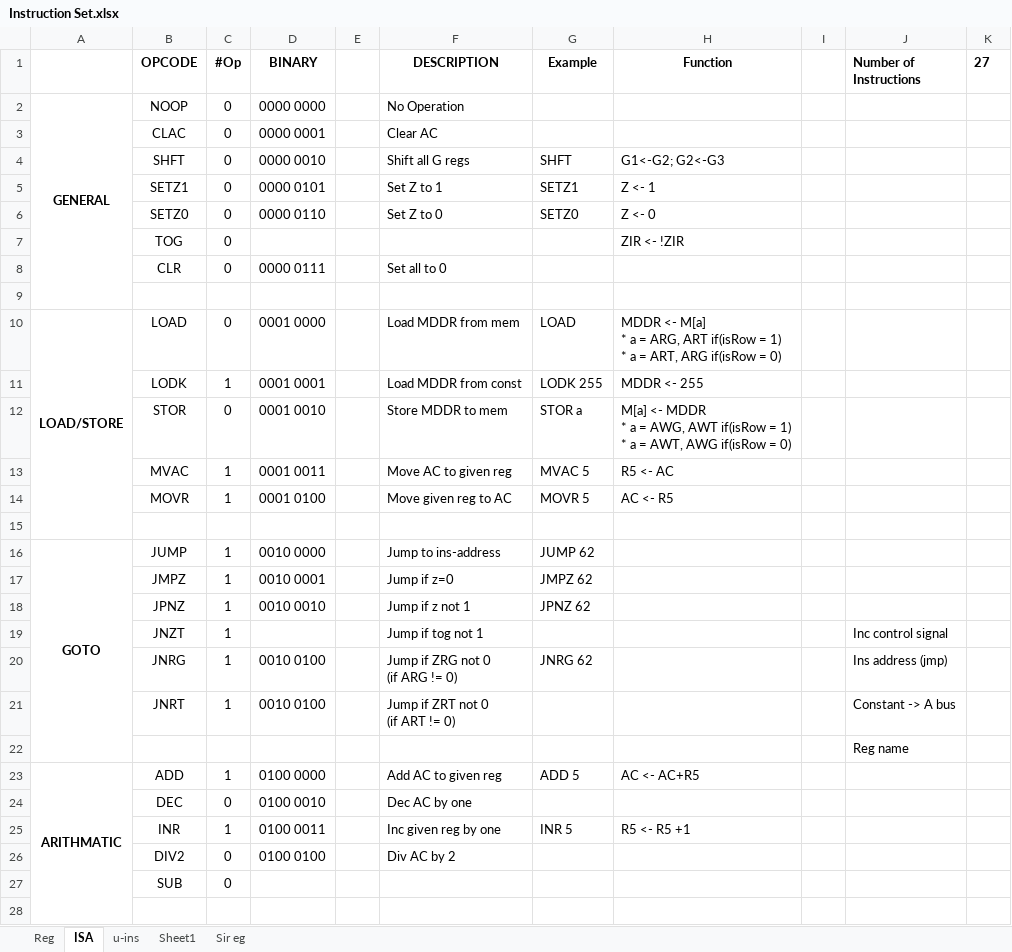
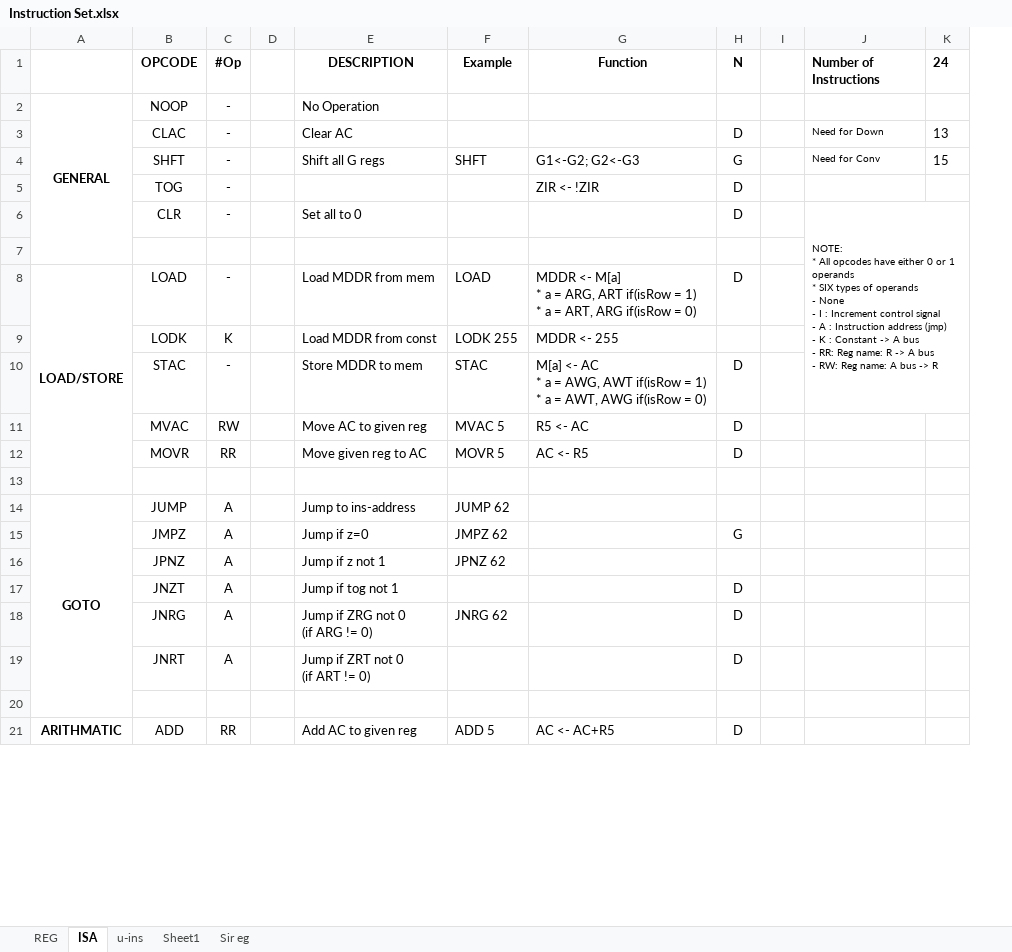
Before and after one commit to 2php/downsampling_processor_fpga, an Excel workbook: Algorithm/Instruction Set.xlsx, sheet ISA, drawn as a sheet; only a part is shown; values as stored, in another font and other column widths than the file's, no borders; conditional formats not drawn; removed rows and columns are numbered as before the commit, all else as after; ↵ is a line break in a cell; the diff covers the shown part only; the diff names each change by its address in the sheet, - before the commit and + after, or states it on an @@ line.

```diff
--- a/Algorithm/Instruction Set.xlsx (sheet ISA)
+++ b/Algorithm/Instruction Set.xlsx (sheet ISA)
-sheet tab: Reg
+sheet tab: REG
-column D (BINARY), row 2: 0000 0000; row 4: 0000 0010; rows 8-11: 0000 0111 |  | 0001 0000 | 0001 0001; rows 13-21: 0001 0011 | 0001 0100 |  | 0010 0000 | 0010 0001 | 0010 0010 |  | 0010 0100 | 0010 0100
+column H (N), rows 4-8: G | D | D |  | D; rows 11-19: D | D |  |  | G |  | D | D | D
-K1: 27
+K1: 24
-C2 (#Op): 0
+C2 (#Op): -
-row 3:  | CLAC | 0 | 0000 0001 |  | Clear AC
+row 3:  | CLAC | - |  | Clear AC |  |  | D |  | Need for Down | 13
-C4 (#Op): 0
+C4 (#Op): -
-J4 (Number of Instructions): (empty)
+J4 (Number of Instructions): Need for Conv
-K4 (24): (empty)
+K4 (24): 15
-row 5:  | SETZ1 | 0 | 0000 0101 |  | Set Z to 1 | SETZ1 | Z <- 1
-row 6:  | SETZ0 | 0 | 0000 0110 |  | Set Z to 0 | SETZ0 | Z <- 0
-C5:C6 (#Op): 0
+C5:C6 (#Op): -
-J6 (Number of Instructions): (empty)
+J6 (Number of Instructions): NOTE: ↵ * All opcodes have either 0 or 1 operands ↵ * SIX types of operands ↵ - None ↵ - I : Increment control signal ↵ - A : Instruction address (jmp) ↵ - K : Constant -> A bus ↵ - RR: Reg name: R -> A bus ↵ - RW: Reg name: A bus -> R
+J6:K10 merged
-C8 (#Op): 0
+C8 (#Op): -
-C9 (#Op): 1
+C9 (#Op): K
-row 12:  | STOR | 0 | 0001 0010 |  | Store MDDR to mem | STOR a | M[a] <- MDDR ↵ * a = AWG, AWT if(isRow = 1) ↵ * a = AWT, AWG if(isRow = 0)
+row 10:  | STAC | - |  | Store MDDR to mem | STAC | M[a] <- AC ↵ * a = AWG, AWT if(isRow = 1) ↵ * a = AWT, AWG if(isRow = 0) | D
-C11 (#Op): 1
+C11 (#Op): RW
-C12 (#Op): 1
+C12 (#Op): RR
-A16:A22 merged
+A14:A20 merged
-C14:C19 (#Op): 1
+C14:C19 (#Op): A
-J17 (Number of Instructions): Inc control signal
+J17 (Number of Instructions): (empty)
-J18 (Number of Instructions): Ins address (jmp)
+J18 (Number of Instructions): (empty)
-J19 (Number of Instructions): Constant -> A bus
+J19 (Number of Instructions): (empty)
-row 22:  |  |  |  |  |  |  |  |  | Reg name
-row 23: ARITHMATIC | ADD | 1 | 0100 0000 |  | Add AC to given reg | ADD 5 | AC <- AC+R5
-row 24:  | DEC | 0 | 0100 0010 |  | Dec AC by one
-row 25:  | INR | 1 | 0100 0011 |  | Inc given reg by one | INR 5 | R5 <- R5 +1
-row 26:  | DIV2 | 0 | 0100 0100 |  | Div AC by 2
-row 27:  | SUB | 0
+row 21: ARITHMATIC | ADD | RR |  | Add AC to given reg | ADD 5 | AC <- AC+R5 | D
```
Also changed, not shown: 4 added rows, 1 removed row, 4 edited cells and cell formats elsewhere in this sheet, sheet REG, sheet Sheet1, sheet u-ins, formulas that keep their value, 2 other files.
